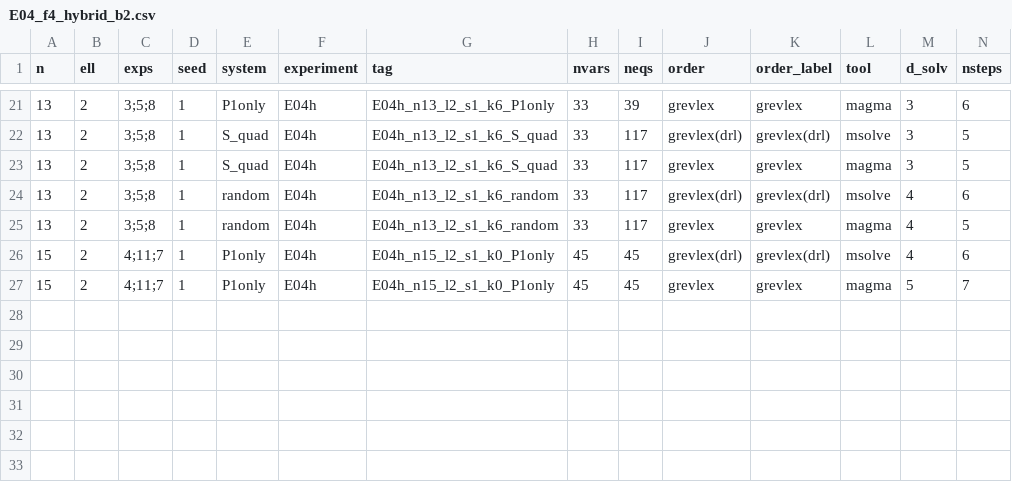
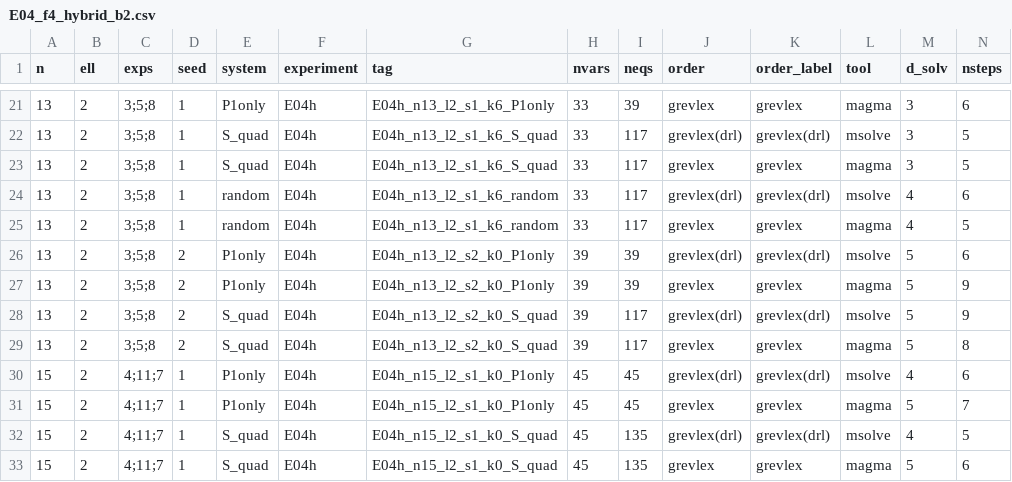
Before and after one commit to renxingwei0808/AIM3, a CSV file: results/E04_f4_hybrid_b2.csv, drawn as a sheet; only a part is shown, gaps mark what is left out; rows hold the shown columns only; the diff names each change by its address in the sheet, - before the commit and + after, or states it on an @@ line.

```diff
--- a/results/E04_f4_hybrid_b2.csv
+++ b/results/E04_f4_hybrid_b2.csv
+row 26: 13 | 2 | 3;5;8 | 2 | P1only | E04h | E04h_n13_l2_s2_k0_P1only | 39 | 39 | grevlex(drl) | grevlex(drl) | msolve | 5 | 6
+row 27: 13 | 2 | 3;5;8 | 2 | P1only | E04h | E04h_n13_l2_s2_k0_P1only | 39 | 39 | grevlex | grevlex | magma | 5 | 9
+row 28: 13 | 2 | 3;5;8 | 2 | S_quad | E04h | E04h_n13_l2_s2_k0_S_quad | 39 | 117 | grevlex(drl) | grevlex(drl) | msolve | 5 | 9
+row 29: 13 | 2 | 3;5;8 | 2 | S_quad | E04h | E04h_n13_l2_s2_k0_S_quad | 39 | 117 | grevlex | grevlex | magma | 5 | 8
+row 32: 15 | 2 | 4;11;7 | 1 | S_quad | E04h | E04h_n15_l2_s1_k0_S_quad | 45 | 135 | grevlex(drl) | grevlex(drl) | msolve | 4 | 5
+row 33: 15 | 2 | 4;11;7 | 1 | S_quad | E04h | E04h_n15_l2_s1_k0_S_quad | 45 | 135 | grevlex | grevlex | magma | 5 | 6
```
Also changed, not shown: results/E04_f4_degrees_b2.csv, results/E05_server_cheap_elimination.csv, 18 other files.
